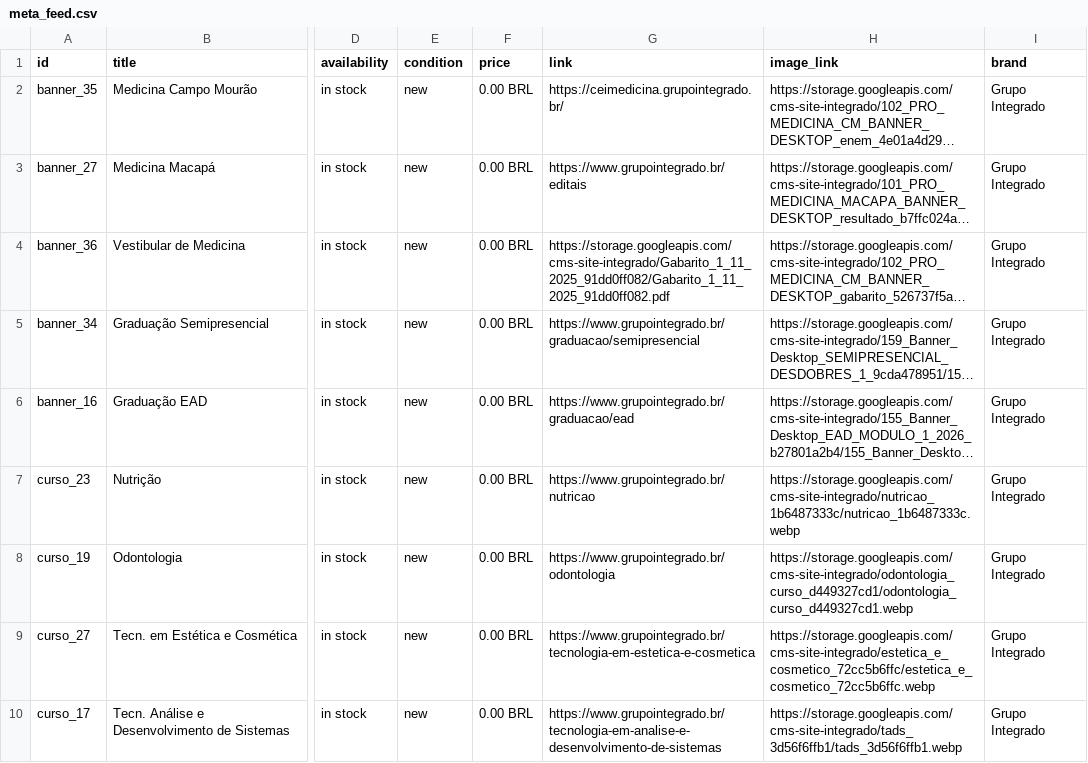
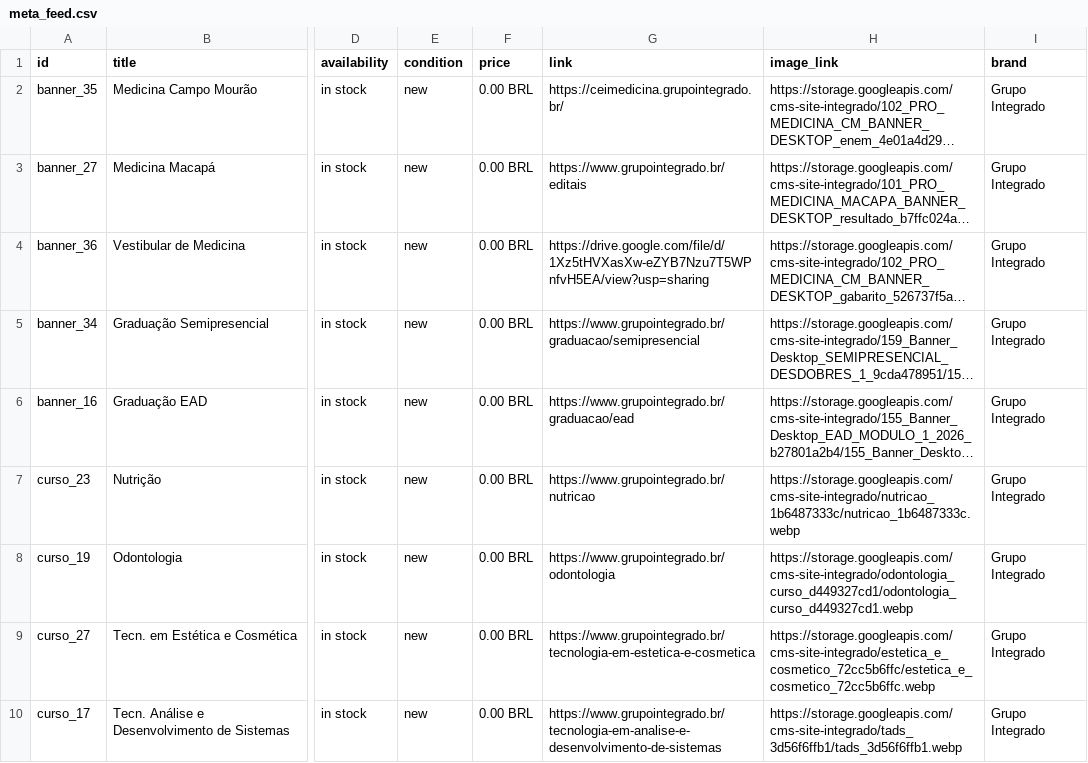
Before and after one commit to Badizan/meta-feed-grupo-integrado, a CSV file: meta_feed.csv, drawn as a sheet; only a part is shown, gaps mark what is left out; long unchanged cells end in …; the diff names each change by its address in the sheet, - before the commit and + after, or states it on an @@ line.

```diff
--- a/meta_feed.csv
+++ b/meta_feed.csv
-G4 (link): https://storage.googleapis.com/cms-site-integrado/Gabarito_1_11_2025_91dd0ff082/Gabarito_1_11_2025_91dd0ff082.pdf
+G4 (link): https://drive.google.com/file/d/1Xz5tHVXasXw-eZYB7Nzu7T5WPnfvH5EA/view?usp=sharing
```
Also changed, not shown: 1 other file.
